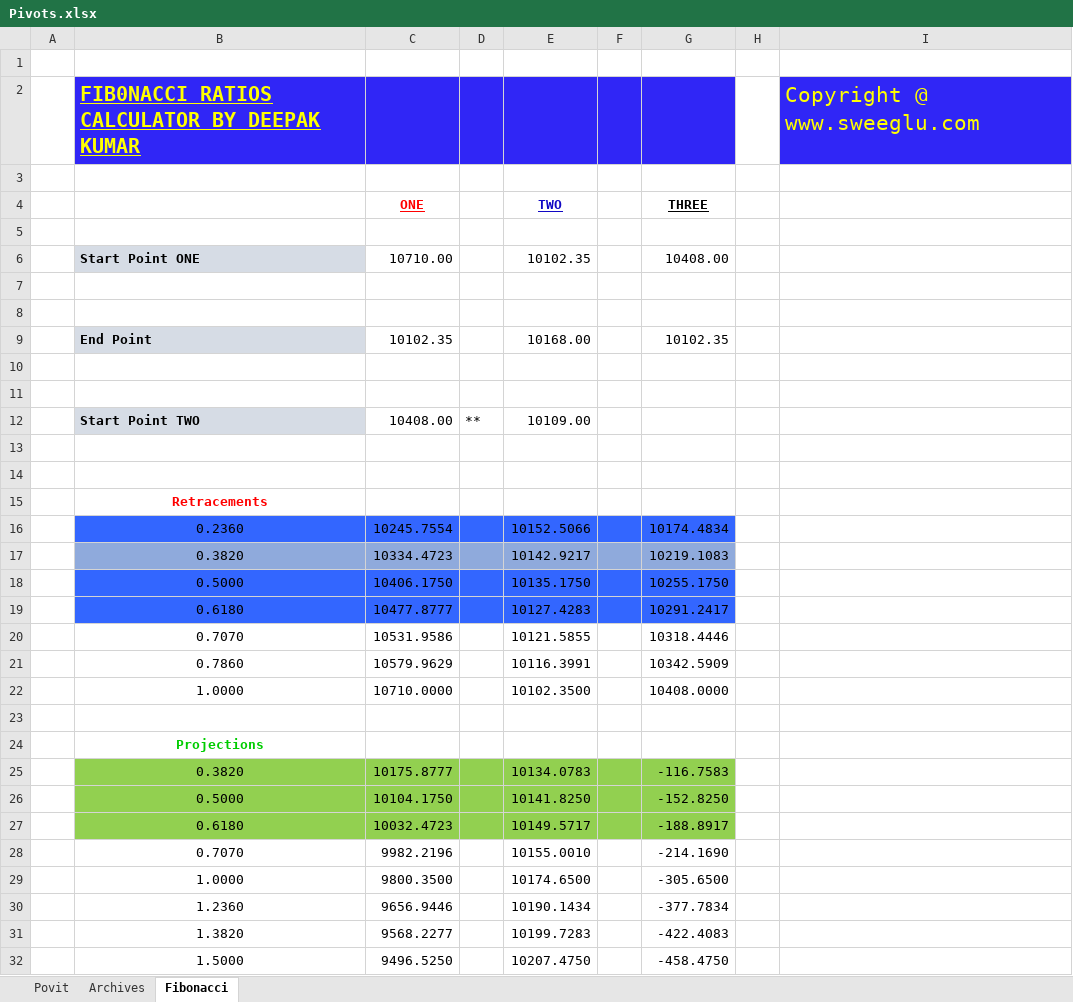
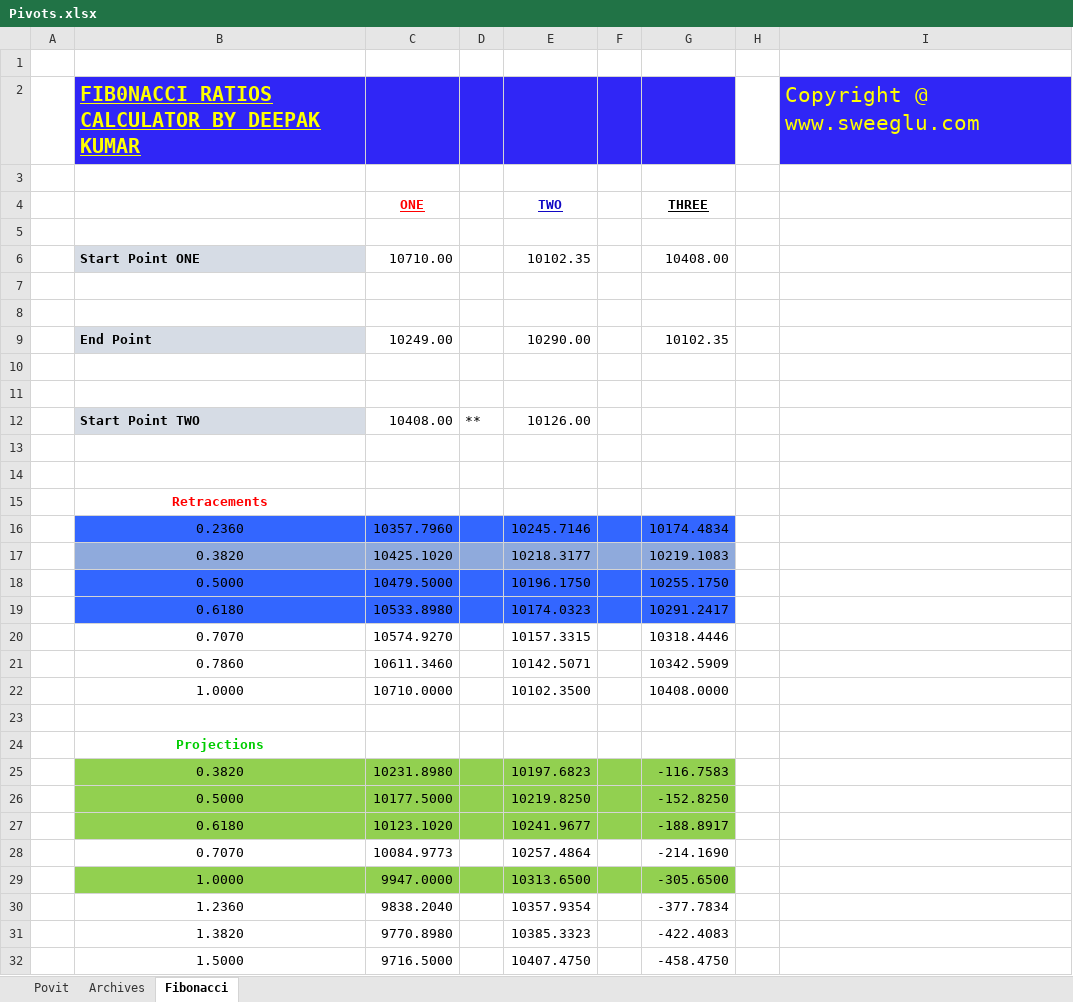
Before and after one commit to anbumaran/stocks, an Excel workbook: Pivots.xlsx, sheet Fibonacci, drawn as a sheet; only a part is shown; values as stored, in another font and other column widths than the file's, no borders; charts and pictures not drawn; the diff covers the shown part only; the diff names each change by its address in the sheet, - before the commit and + after, or states it on an @@ line.

Commit message:
Add files via upload

```diff
--- a/Pivots.xlsx (sheet Fibonacci)
+++ b/Pivots.xlsx (sheet Fibonacci)
-C9 (ONE): 10102.35
+C9 (ONE): 10249.00
-E9 (TWO): 10168.00
+E9 (TWO): 10290.00
-E12 (TWO): 10109.00
+E12 (TWO): 10126.00
-C16 (ONE): 10245.7554
+C16 (ONE): 10357.7960
-E16 (TWO): 10152.5066
+E16 (TWO): 10245.7146
-C17 (ONE): 10334.4723
+C17 (ONE): 10425.1020
-E17 (TWO): 10142.9217
+E17 (TWO): 10218.3177
-C18 (ONE): 10406.1750
+C18 (ONE): 10479.5000
-E18 (TWO): 10135.1750
+E18 (TWO): 10196.1750
-C19 (ONE): 10477.8777
+C19 (ONE): 10533.8980
-E19 (TWO): 10127.4283
+E19 (TWO): 10174.0323
-C20 (ONE): 10531.9586
+C20 (ONE): 10574.9270
-E20 (TWO): 10121.5855
+E20 (TWO): 10157.3315
-C21 (ONE): 10579.9629
+C21 (ONE): 10611.3460
-E21 (TWO): 10116.3991
+E21 (TWO): 10142.5071
-C25 (ONE): 10175.8777
+C25 (ONE): 10231.8980
-E25 (TWO): 10134.0783
+E25 (TWO): 10197.6823
-C26 (ONE): 10104.1750
+C26 (ONE): 10177.5000
-E26 (TWO): 10141.8250
+E26 (TWO): 10219.8250
-C27 (ONE): 10032.4723
+C27 (ONE): 10123.1020
-E27 (TWO): 10149.5717
+E27 (TWO): 10241.9677
-C28 (ONE): 9982.2196
+C28 (ONE): 10084.9773
-E28 (TWO): 10155.0010
+E28 (TWO): 10257.4864
-B29:G29 fill: none
+B29:G29 fill: #92D050
-C29 (ONE): 9800.3500
+C29 (ONE): 9947.0000
-E29 (TWO): 10174.6500
+E29 (TWO): 10313.6500
-C30 (ONE): 9656.9446
+C30 (ONE): 9838.2040
-E30 (TWO): 10190.1434
+E30 (TWO): 10357.9354
-C31 (ONE): 9568.2277
+C31 (ONE): 9770.8980
-E31 (TWO): 10199.7283
+E31 (TWO): 10385.3323
-C32 (ONE): 9496.5250
+C32 (ONE): 9716.5000
-E32 (TWO): 10207.4750
+E32 (TWO): 10407.4750
```
Also changed, not shown: 36 edited cells elsewhere in this sheet, sheet Archives, sheet Povit.
